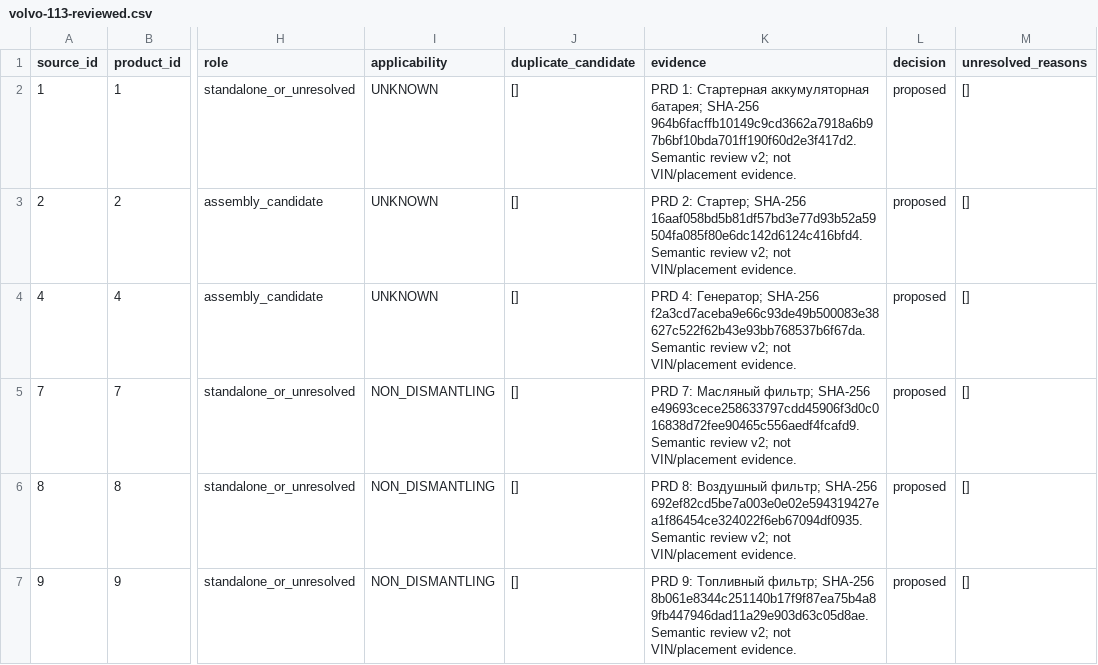
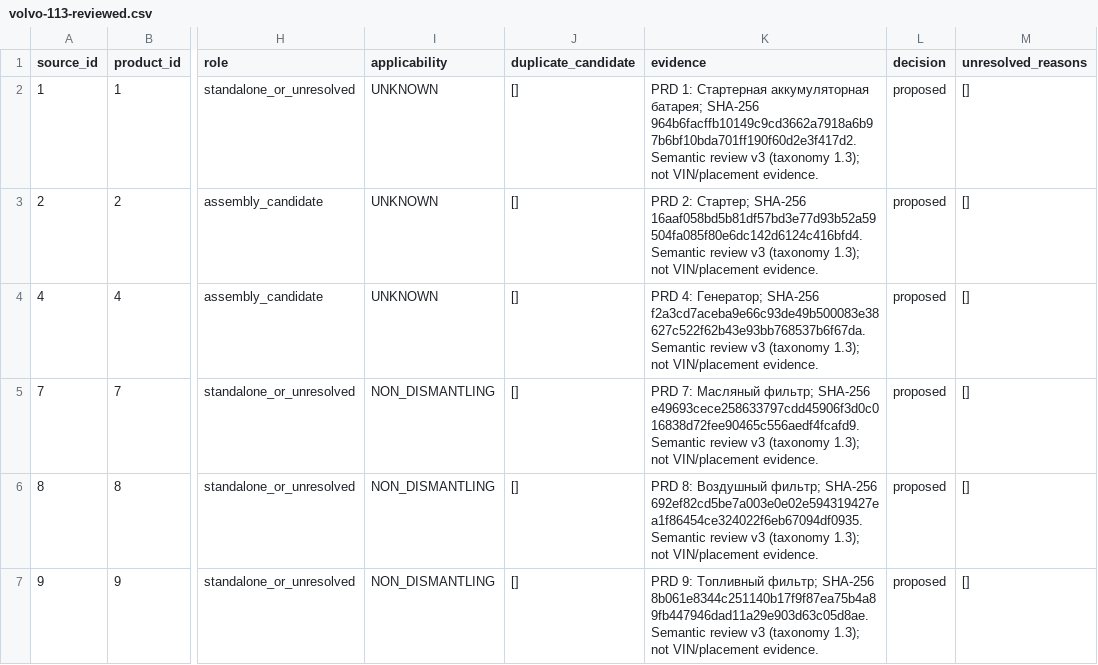
Before and after one commit to TsPa33/telegram-bot, a CSV file: warehouse/docs/universal-catalogue/volvo-review/volvo-113-reviewed.csv, drawn as a sheet; only a part is shown, gaps mark what is left out; the diff covers the shown part only; the diff names each change by its address in the sheet, - before the commit and + after, or states it on an @@ line.

Commit message:
Extend corporate taxonomy to resolve sixteen Volvo subsection gaps

```diff
--- a/warehouse/docs/universal-catalogue/volvo-review/volvo-113-reviewed.csv
+++ b/warehouse/docs/universal-catalogue/volvo-review/volvo-113-reviewed.csv
-K2 (evidence): …Semantic review v2; not VIN/placement…
+K2 (evidence): …Semantic review v3 (taxonomy 1.3); not VIN/placement…
-K3 (evidence): …Semantic review v2; not VIN/placement…
+K3 (evidence): …Semantic review v3 (taxonomy 1.3); not VIN/placement…
-K4 (evidence): …Semantic review v2; not VIN/placement…
+K4 (evidence): …Semantic review v3 (taxonomy 1.3); not VIN/placement…
-K5 (evidence): …Semantic review v2; not VIN/placement…
+K5 (evidence): …Semantic review v3 (taxonomy 1.3); not VIN/placement…
-K6 (evidence): …Semantic review v2; not VIN/placement…
+K6 (evidence): …Semantic review v3 (taxonomy 1.3); not VIN/placement…
-K7 (evidence): …Semantic review v2; not VIN/placement…
+K7 (evidence): …Semantic review v3 (taxonomy 1.3); not VIN/placement…
```
Also changed, not shown: 153 edited cells elsewhere in this file, 21 other files.
